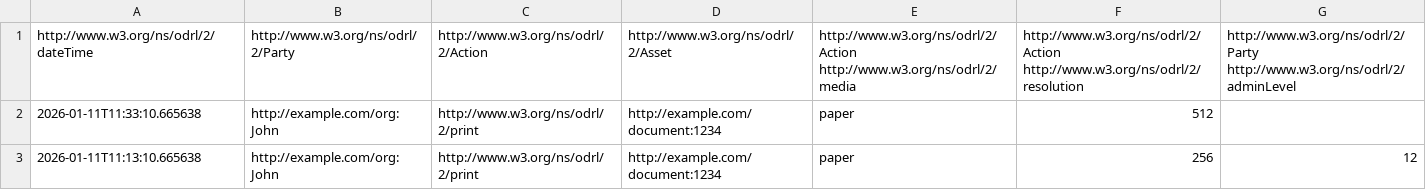
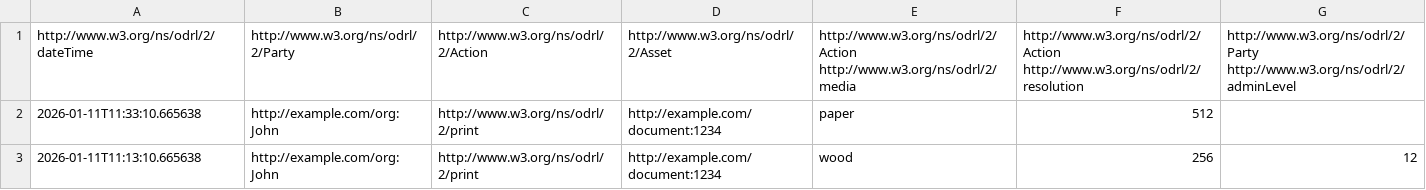
Before and after one commit to paolo7/ODRL-Engine, a CSV file: test_cases/evaluation/invalid/logic_and1.csv, drawn as a sheet.

Commit message:
added support for logic constraints

```diff
--- a/test_cases/evaluation/invalid/logic_and1.csv
+++ b/test_cases/evaluation/invalid/logic_and1.csv
@@ -2,2 +2,2 @@ http://www.w3.org/ns/odrl/2/dateTime,http://www.w3.org/ns/odrl/2/Party,http://ww
 2026-01-11T11:33:10.665638,http://example.com/org:John,http://www.w3.org/ns/odrl/2/print,http://example.com/document:1234,paper,512,
-2026-01-11T11:13:10.665638,http://example.com/org:John,http://www.w3.org/ns/odrl/2/print,http://example.com/document:1234,paper,256,12
+2026-01-11T11:13:10.665638,http://example.com/org:John,http://www.w3.org/ns/odrl/2/print,http://example.com/document:1234,wood,256,12
```
Also changed, not shown: test_cases/evaluation/valid/logic_and1.csv, 2 other files.
